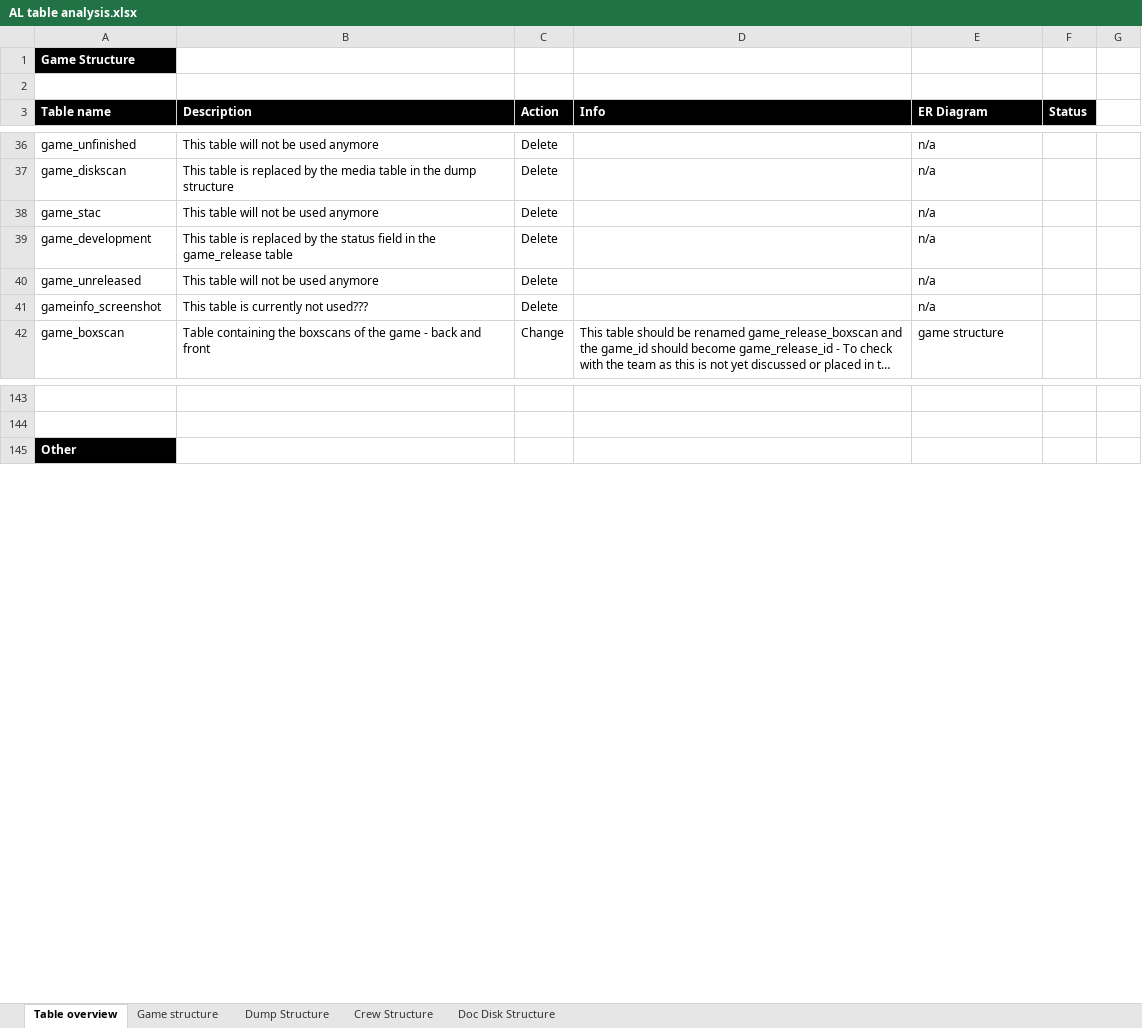
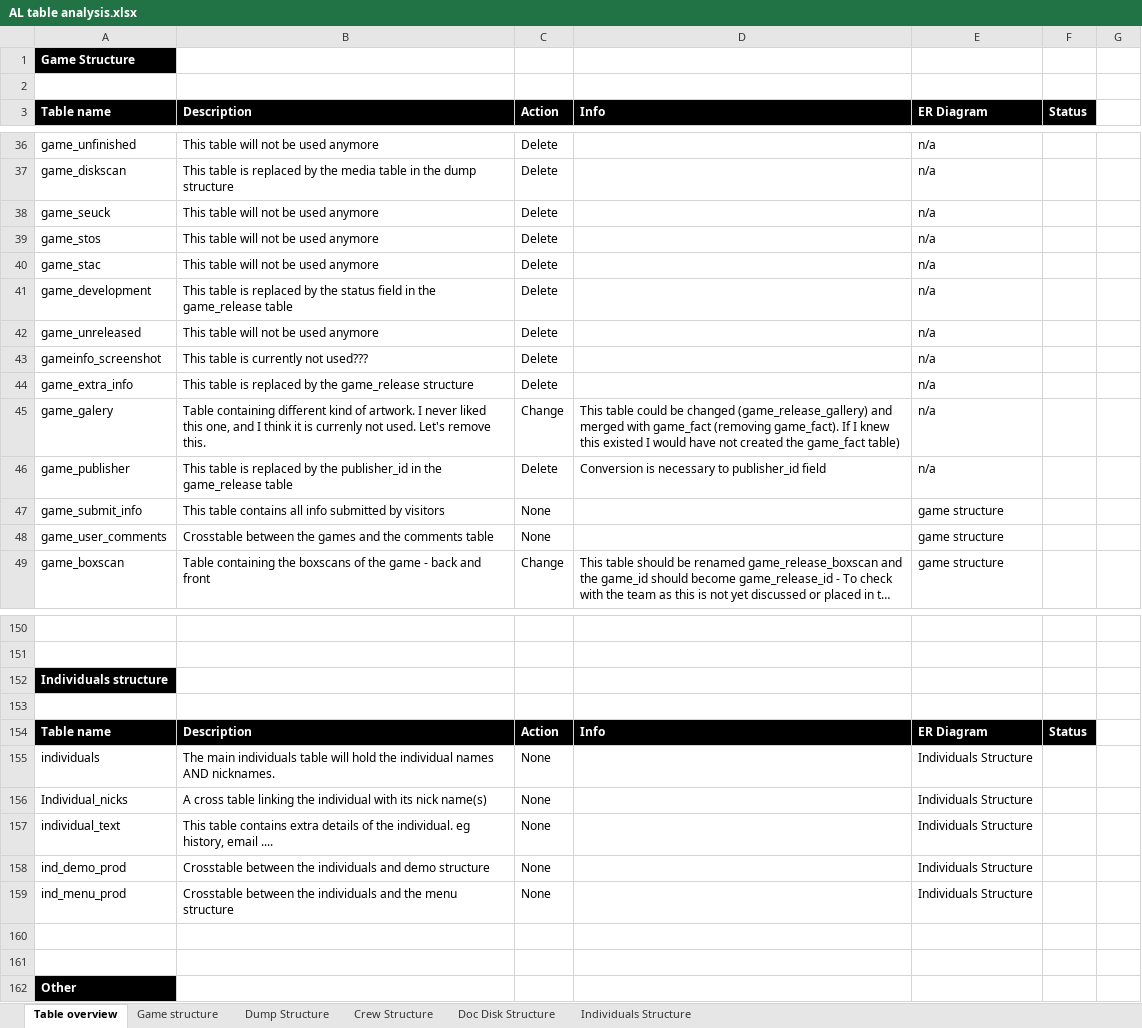
Before and after one commit to atari-legend/skins-and-docs, an Excel workbook: Technical documentation/AL table analysis.xlsx, sheet Table overview, drawn as a sheet; only a part is shown, gaps mark what is left out; long unchanged cells end in …; values as stored, in another font and other column widths than the file's, no borders; conditional formats not drawn; the diff covers the shown part only; the diff names each change by its address in the sheet, - before the commit and + after, or states it on an @@ line.

Commit message:
Update excel

```diff
--- a/Technical documentation/AL table analysis.xlsx (sheet Table overview)
+++ b/Technical documentation/AL table analysis.xlsx (sheet Table overview)
+sheet tab: Individuals Structure
+row 38: game_seuck | This table will not be used anymore | Delete |  | n/a
+row 39: game_stos | This table will not be used anymore | Delete |  | n/a
+row 44: game_extra_info | This table is replaced by the game_release structure | Delete |  | n/a
+row 45: game_galery | Table containing different kind of artwork. I never liked this one, and I think it is currenly not used. Let's remove this. | Change | This table could be changed (game_release_gallery) and merged with game_fact (removing game_fact). If I knew this existed I would have not created the game_fact table) | n/a
+row 46: game_publisher | This table is replaced by the publisher_id in the game_release table | Delete | Conversion is necessary to publisher_id field | n/a
+row 47: game_submit_info | This table contains all info submitted by visitors | None |  | game structure
+row 48: game_user_comments | Crosstable between the games and the comments table | None |  | game structure
+row 152: Individuals structure
+row 153: (empty)
+row 154: Table name | Description | Action | Info | ER Diagram | Status
+row 155: individuals | The main individuals table will hold the individual names AND nicknames. | None |  | Individuals Structure
+row 156: Individual_nicks | A cross table linking the individual with its nick name(s) | None |  | Individuals Structure
+row 157: individual_text | This table contains extra details of the individual. eg history, email .... | None |  | Individuals Structure
+row 158: ind_demo_prod | Crosstable between the individuals and demo structure | None |  | Individuals Structure
+row 159: ind_menu_prod | Crosstable between the individuals and the menu structure | None |  | Individuals Structure
+row 160: (empty)
+row 161: (empty)
```
Also changed, not shown: 1 removed row and 3 edited cells elsewhere in this sheet, charts or pictures.
